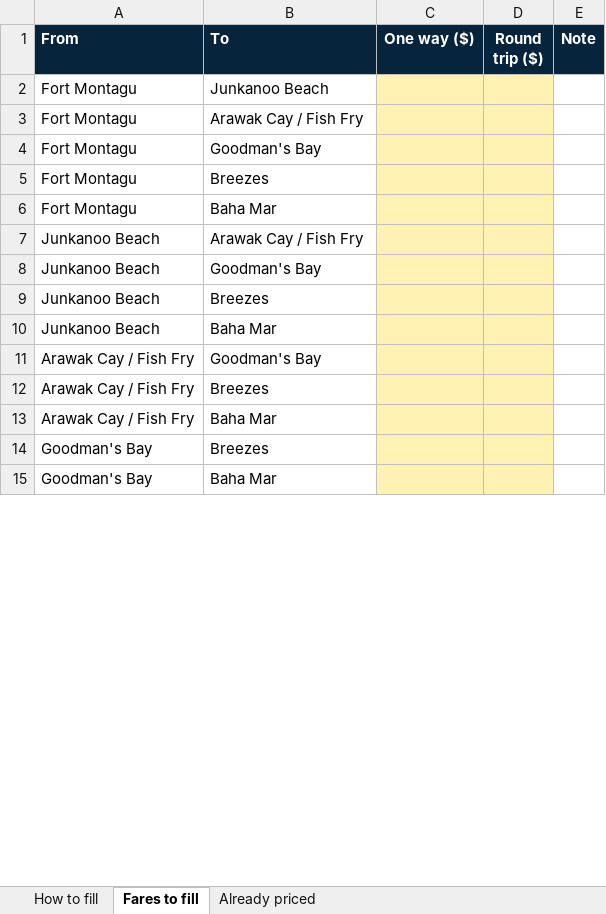
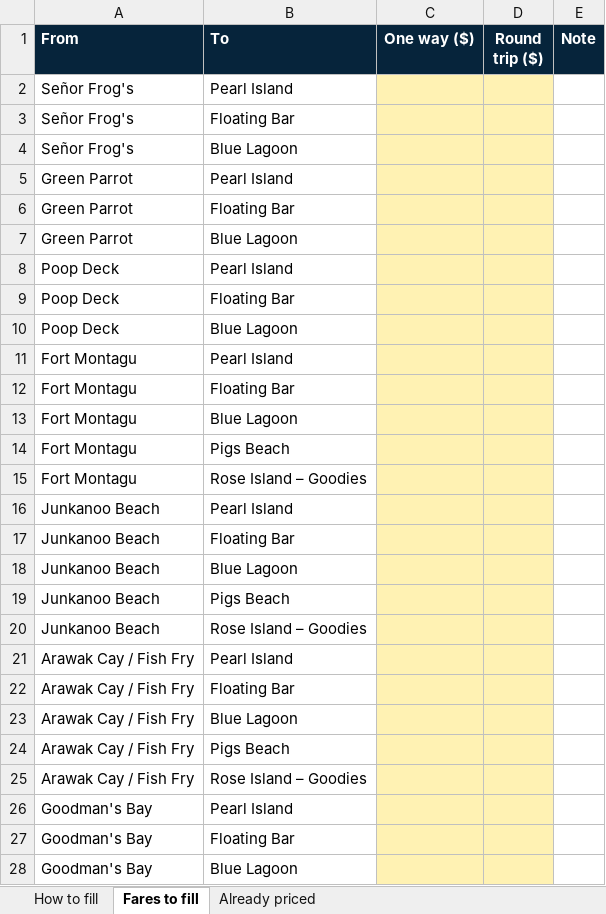
Before and after one commit to capitanjack242/paradise-sea-tours, an Excel workbook: docs/fares-to-fill.xlsx, sheet Fares to fill, drawn as a sheet; only a part is shown; values as stored, in another font and other column widths than the file's, no borders; addresses are those after the commit; the diff covers the shown part only; the diff names each change by its address in the sheet, - before the commit and + after, or states it on an @@ line.

```diff
--- a/docs/fares-to-fill.xlsx (sheet Fares to fill)
+++ b/docs/fares-to-fill.xlsx (sheet Fares to fill)
+row 2: Señor Frog's | Pearl Island
+row 3: Señor Frog's | Floating Bar
+row 4: Señor Frog's | Blue Lagoon
+row 5: Green Parrot | Pearl Island
+row 6: Green Parrot | Floating Bar
+row 7: Green Parrot | Blue Lagoon
+row 8: Poop Deck | Pearl Island
+row 9: Poop Deck | Floating Bar
+row 10: Poop Deck | Blue Lagoon
-B11 (To): Junkanoo Beach
+B11 (To): Pearl Island
-B12 (To): Arawak Cay / Fish Fry
+B12 (To): Floating Bar
-B13 (To): Goodman's Bay
+B13 (To): Blue Lagoon
-B14 (To): Breezes
+B14 (To): Pigs Beach
-B15 (To): Baha Mar
+B15 (To): Rose Island – Goodies
-B16 (To): Arawak Cay / Fish Fry
+B16 (To): Pearl Island
-B17 (To): Goodman's Bay
+B17 (To): Floating Bar
-B18 (To): Breezes
+B18 (To): Blue Lagoon
-B19 (To): Baha Mar
+B19 (To): Pigs Beach
+row 20: Junkanoo Beach | Rose Island – Goodies
-B21 (To): Goodman's Bay
+B21 (To): Pearl Island
+row 22: Arawak Cay / Fish Fry | Floating Bar
-B23 (To): Breezes
+B23 (To): Blue Lagoon
-B24 (To): Baha Mar
+B24 (To): Pigs Beach
+row 25: Arawak Cay / Fish Fry | Rose Island – Goodies
-B26 (To): Breezes
+B26 (To): Pearl Island
-B27 (To): Baha Mar
+B27 (To): Floating Bar
+row 28: Goodman's Bay | Blue Lagoon
```
Also changed, not shown: 11 added rows and 1 edited cell elsewhere in this sheet, sheet Already priced, sheet How to fill.
